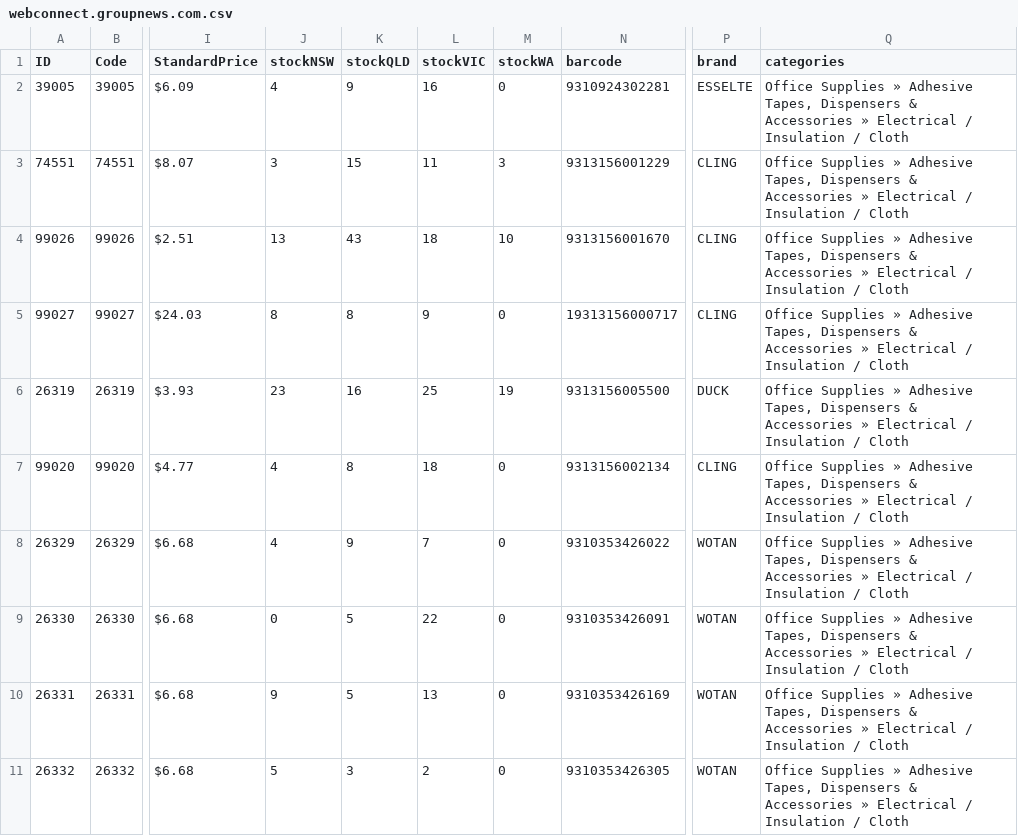
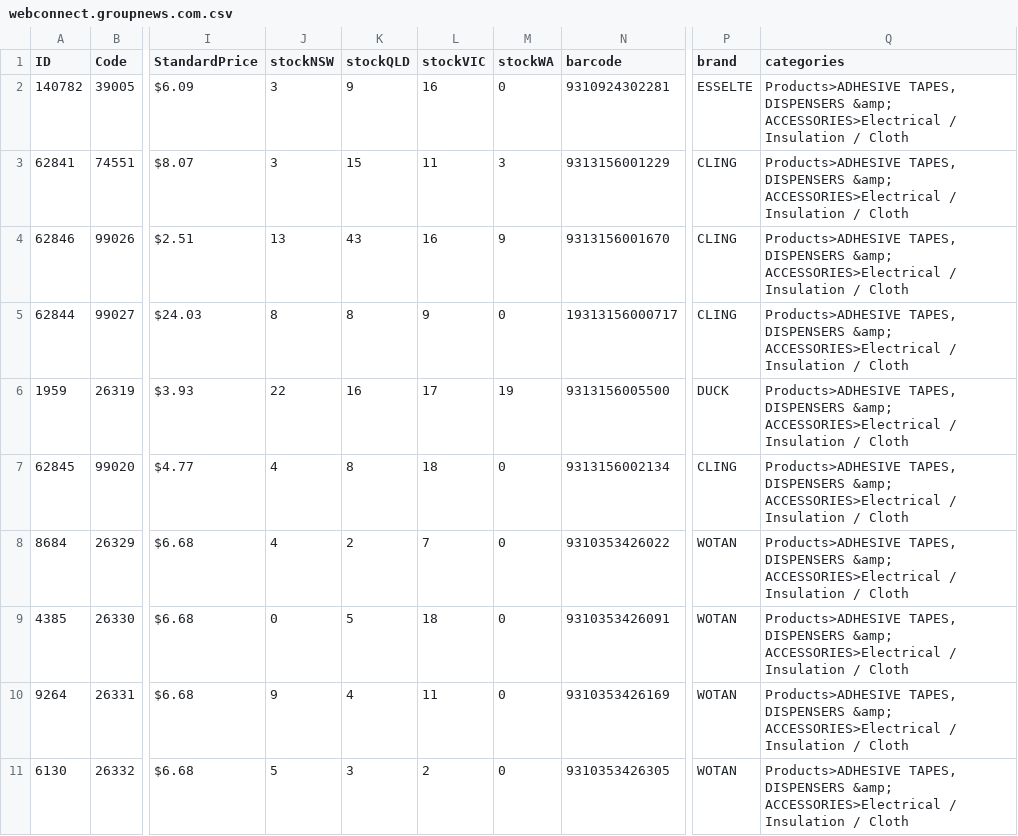
Before and after one commit to GodStar88/4U-Best-Deal, a CSV file: 4U Best Deal/bin/Debug/webconnect.groupnews.com.csv, drawn as a sheet; only a part is shown, gaps mark what is left out; the diff covers the shown part only; the diff names each change by its address in the sheet, - before the commit and + after, or states it on an @@ line.

Commit message:
product list

```diff
--- a/4U Best Deal/bin/Debug/webconnect.groupnews.com.csv
+++ b/4U Best Deal/bin/Debug/webconnect.groupnews.com.csv
-A2 (ID): 39005
+A2 (ID): 140782
-J2 (stockNSW): 4
+J2 (stockNSW): 3
-Q2:Q11 (categories): Office Supplies » Adhesive Tapes, Dispensers & Accessories » Electrical / Insulation…
+Q2:Q11 (categories): Products>ADHESIVE TAPES, DISPENSERS &amp; ACCESSORIES>Electrical / Insulation…
-A3 (ID): 74551
+A3 (ID): 62841
-A4 (ID): 99026
+A4 (ID): 62846
-L4 (stockVIC): 18
+L4 (stockVIC): 16
-M4 (stockWA): 10
+M4 (stockWA): 9
-A5 (ID): 99027
+A5 (ID): 62844
-A6 (ID): 26319
+A6 (ID): 1959
-J6 (stockNSW): 23
+J6 (stockNSW): 22
-L6 (stockVIC): 25
+L6 (stockVIC): 17
-A7 (ID): 99020
+A7 (ID): 62845
-A8 (ID): 26329
+A8 (ID): 8684
-K8 (stockQLD): 9
+K8 (stockQLD): 2
-A9 (ID): 26330
+A9 (ID): 4385
-L9 (stockVIC): 22
+L9 (stockVIC): 18
-A10 (ID): 26331
+A10 (ID): 9264
-K10 (stockQLD): 5
+K10 (stockQLD): 4
-L10 (stockVIC): 13
+L10 (stockVIC): 11
-A11 (ID): 26332
+A11 (ID): 6130
```
Also changed, not shown: 8 added rows and 22 edited cells elsewhere in this file, 36 other files.
